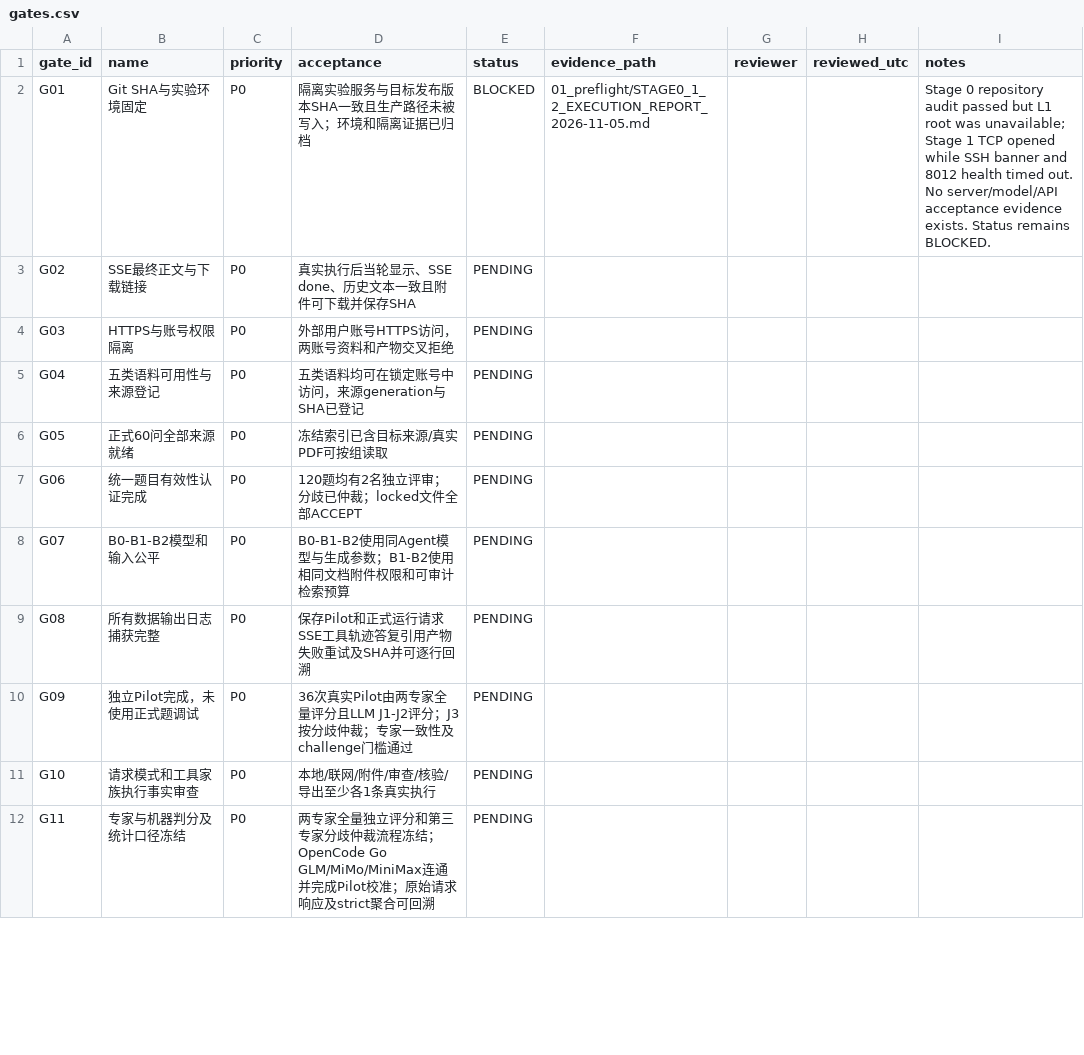
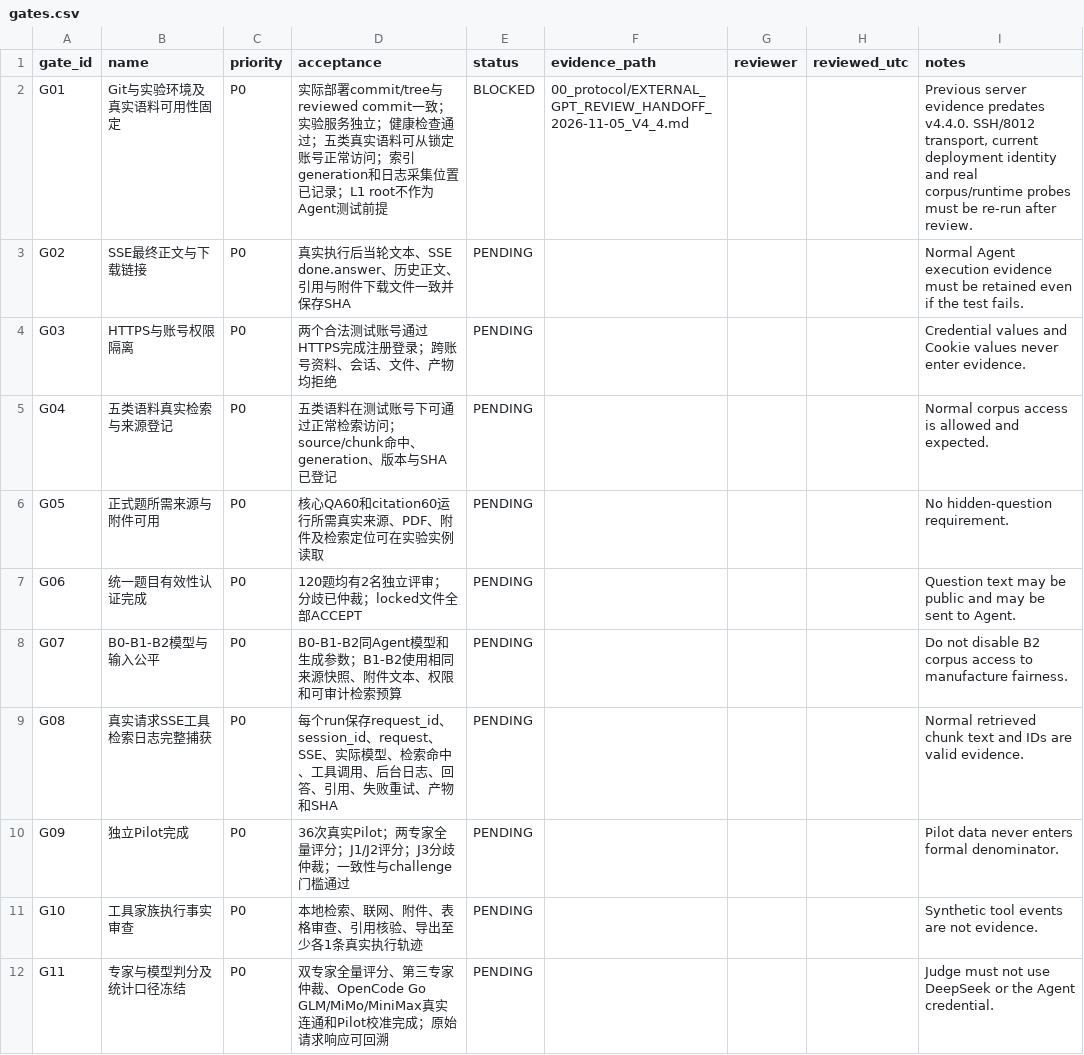
Before and after one commit to w1-23/QAagent, a CSV file: experiments/citrus_scholar_citation60/01_preflight/gates.csv, drawn as a sheet; only a part is shown; the diff covers the shown part only.

```diff
--- a/experiments/citrus_scholar_citation60/01_preflight/gates.csv
+++ b/experiments/citrus_scholar_citation60/01_preflight/gates.csv
@@ -2,11 +2,11 @@
-G01,Git SHA与实验环境固定,P0,隔离实验服务与目标发布版本SHA一致且生产路径未被写入；环境和隔离证据已归档,BLOCKED,01_preflight/STAGE0_1_2_EXECUTION_REPORT_2026-11-05.md,,,"Stage 0 repository audit passed but L1 root was unavailable; Stage 1 TCP opened while SSH banner and 8012 health timed out. No server/model/API acceptance evidence exists. Status remains BLOCKED."
-G02,SSE最终正文与下载链接,P0,真实执行后当轮显示、SSE done、历史文本一致且附件可下载并保存SHA,PENDING,,,,
-G03,HTTPS与账号权限隔离,P0,外部用户账号HTTPS访问，两账号资料和产物交叉拒绝,PENDING,,,,
-G04,五类语料可用性与来源登记,P0,五类语料均可在锁定账号中访问，来源generation与SHA已登记,PENDING,,,,
-G05,正式60问全部来源就绪,P0,冻结索引已含目标来源/真实PDF可按组读取,PENDING,,,,
-G06,统一题目有效性认证完成,P0,120题均有2名独立评审；分歧已仲裁；locked文件全部ACCEPT,PENDING,,,,
-G07,B0-B1-B2模型和输入公平,P0,B0-B1-B2使用同Agent模型与生成参数；B1-B2使用相同文档附件权限和可审计检索预算,PENDING,,,,
-G08,所有数据输出日志捕获完整,P0,保存Pilot和正式运行请求SSE工具轨迹答复引用产物失败重试及SHA并可逐行回溯,PENDING,,,,
-G09,独立Pilot完成，未使用正式题调试,P0,36次真实Pilot由两专家全量评分且LLM J1-J2评分；J3按分歧仲裁；专家一致性及challenge门槛通过,PENDING,,,,
-G10,请求模式和工具家族执行事实审查,P0,本地/联网/附件/审查/核验/导出至少各1条真实执行,PENDING,,,,
-G11,专家与机器判分及统计口径冻结,P0,两专家全量独立评分和第三专家分歧仲裁流程冻结；OpenCode Go GLM/MiMo/MiniMax连通并完成Pilot校准；原始请求响应及strict聚合可回溯,PENDING,,,,
+"G01","Git与实验环境及真实语料可用性固定","P0","实际部署commit/tree与reviewed commit一致；实验服务独立；健康检查通过；五类真实语料可从锁定账号正常访问；索引generation和日志采集位置已记录；L1 root不作为Agent测试前提","BLOCKED","00_protocol/EXTERNAL_GPT_REVIEW_HANDOFF_2026-11-05_V4_4.md","","","Previous server evidence predates v4.4.0. SSH/8012 transport, current deployment identity and real corpus/runtime probes must be re-run after review."
+"G02","SSE最终正文与下载链接","P0","真实执行后当轮文本、SSE done.answer、历史正文、引用与附件下载文件一致并保存SHA","PENDING","","","","Normal Agent execution evidence must be retained even if the test fails."
+"G03","HTTPS与账号权限隔离","P0","两个合法测试账号通过HTTPS完成注册登录；跨账号资料、会话、文件、产物均拒绝","PENDING","","","","Credential values and Cookie values never enter evidence."
+"G04","五类语料真实检索与来源登记","P0","五类语料在测试账号下可通过正常检索访问；source/chunk命中、generation、版本与SHA已登记","PENDING","","","","Normal corpus access is allowed and expected."
+"G05","正式题所需来源与附件可用","P0","核心QA60和citation60运行所需真实来源、PDF、附件及检索定位可在实验实例读取","PENDING","","","","No hidden-question requirement."
+"G06","统一题目有效性认证完成","P0","120题均有2名独立评审；分歧已仲裁；locked文件全部ACCEPT","PENDING","","","","Question text may be public and may be sent to Agent."
+"G07","B0-B1-B2模型与输入公平","P0","B0-B1-B2同Agent模型和生成参数；B1-B2使用相同来源快照、附件文本、权限和可审计检索预算","PENDING","","","","Do not disable B2 corpus access to manufacture fairness."
+"G08","真实请求SSE工具检索日志完整捕获","P0","每个run保存request_id、session_id、request、SSE、实际模型、检索命中、工具调用、后台日志、回答、引用、失败重试、产物和SHA","PENDING","","","","Normal retrieved chunk text and IDs are valid evidence."
+"G09","独立Pilot完成","P0","36次真实Pilot；两专家全量评分；J1/J2评分；J3分歧仲裁；一致性与challenge门槛通过","PENDING","","","","Pilot data never enters formal denominator."
+"G10","工具家族执行事实审查","P0","本地检索、联网、附件、表格审查、引用核验、导出至少各1条真实执行轨迹","PENDING","","","","Synthetic tool events are not evidence."
+"G11","专家与模型判分及统计口径冻结","P0","双专家全量评分、第三专家仲裁、OpenCode Go GLM/MiMo/MiniMax真实连通和Pilot校准完成；原始请求响应可回溯","PENDING","","","","Judge must not use DeepSeek or the Agent credential."
```
Also changed, not shown: 11 edited cells elsewhere in this file, experiments/citrus_scholar_citation60/00_protocol/03_实验资产与数据留存台账.csv, experiments/citrus_scholar_citation60/00_protocol/change_log.csv, 55 other files.
